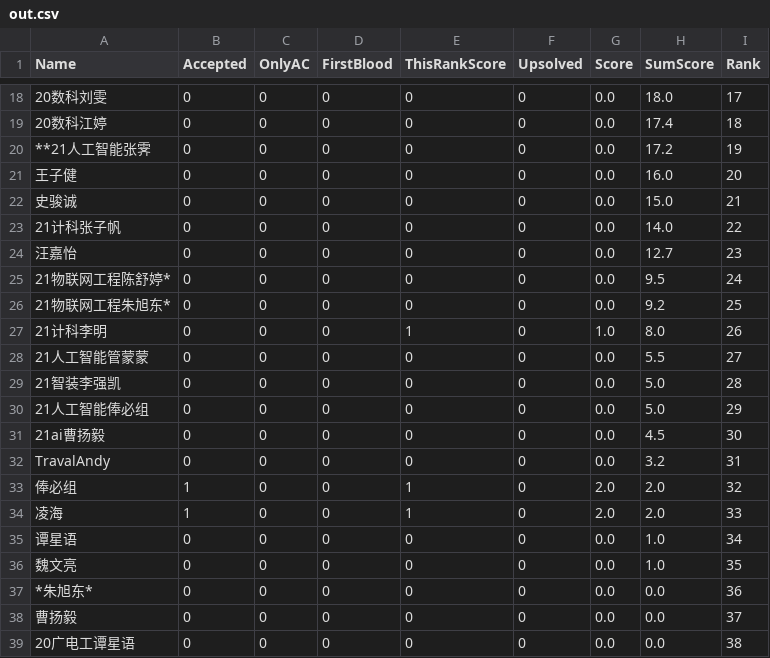
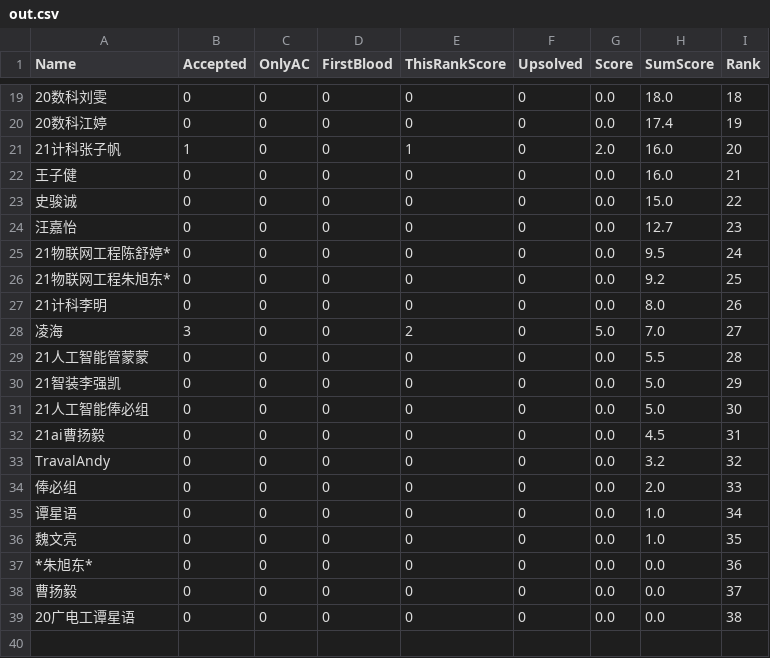
Before and after one commit to dukerki/VJudge-Spider-on-TravisCI, a CSV file: out.csv, drawn as a sheet; only a part is shown, gaps mark what is left out; the diff covers the shown part only.

```diff
--- a/out.csv
+++ b/out.csv
@@ -18,7 +19,6 @@ Name, Accepted, OnlyAC, FirstBlood, ThisRankScore, Upsolved, Score, SumScore, Ra
-20数科刘雯,0,0,0,0,0,0.0,18.0,17
-20数科江婷,0,0,0,0,0,0.0,17.4,18
-**21人工智能张霁,0,0,0,0,0,0.0,17.2,19
-王子健,0,0,0,0,0,0.0,16.0,20
-史骏诚,0,0,0,0,0,0.0,15.0,21
-21计科张子帆,0,0,0,0,0,0.0,14.0,22
+20数科刘雯,0,0,0,0,0,0.0,18.0,18
+20数科江婷,0,0,0,0,0,0.0,17.4,19
+21计科张子帆,1,0,0,1,0,2.0,16.0,20
+王子健,0,0,0,0,0,0.0,16.0,21
+史骏诚,0,0,0,0,0,0.0,15.0,22
 汪嘉怡,0,0,0,0,0,0.0,12.7,23
@@ -26,10 +26,10 @@ Name, Accepted, OnlyAC, FirstBlood, ThisRankScore, Upsolved, Score, SumScore, Ra
 21物联网工程朱旭东*,0,0,0,0,0,0.0,9.2,25
-21计科李明,0,0,0,1,0,1.0,8.0,26
-21人工智能管蒙蒙,0,0,0,0,0,0.0,5.5,27
-21智装李强凯,0,0,0,0,0,0.0,5.0,28
-21人工智能俸必组,0,0,0,0,0,0.0,5.0,29
-21ai曹扬毅,0,0,0,0,0,0.0,4.5,30
-TravalAndy,0,0,0,0,0,0.0,3.2,31
-俸必组,1,0,0,1,0,2.0,2.0,32
-凌海,1,0,0,1,0,2.0,2.0,33
+21计科李明,0,0,0,0,0,0.0,8.0,26
+凌海,3,0,0,2,0,5.0,7.0,27
+21人工智能管蒙蒙,0,0,0,0,0,0.0,5.5,28
+21智装李强凯,0,0,0,0,0,0.0,5.0,29
+21人工智能俸必组,0,0,0,0,0,0.0,5.0,30
+21ai曹扬毅,0,0,0,0,0,0.0,4.5,31
+TravalAndy,0,0,0,0,0,0.0,3.2,32
+俸必组,0,0,0,0,0,0.0,2.0,33
 谭星语,0,0,0,0,0,0.0,1.0,34
```
Also changed, not shown: 4 added rows, 3 removed rows and 27 edited cells elsewhere in this file, 1 other file.
